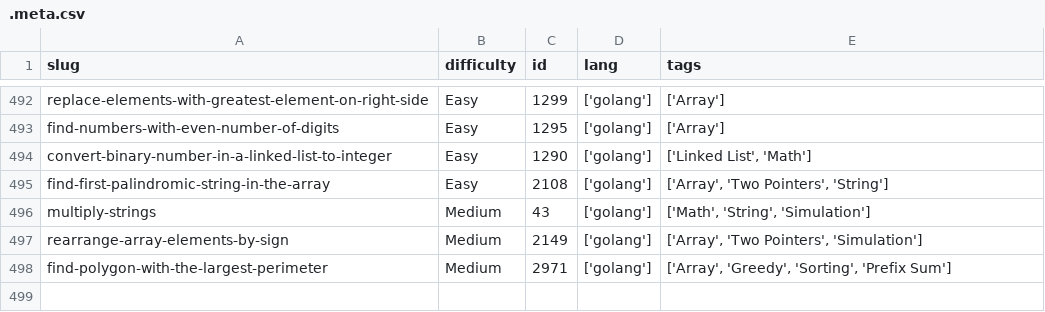
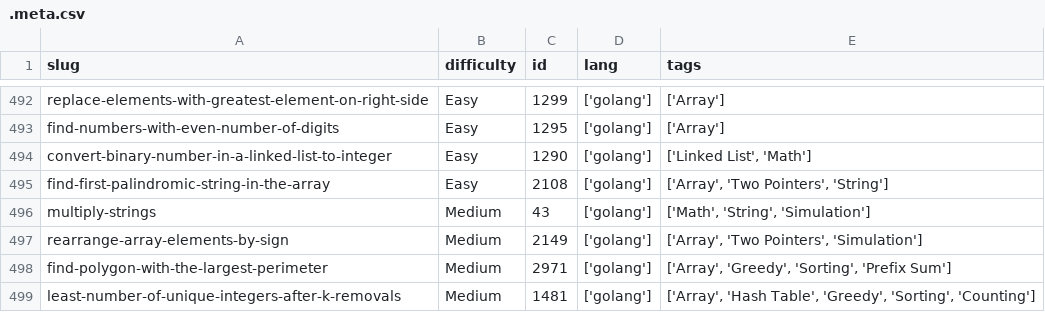
Before and after one commit to dimaglushkov/solutions, a CSV file: leetcode/.meta.csv, drawn as a sheet; only a part is shown, gaps mark what is left out.

```diff
--- a/leetcode/.meta.csv
+++ b/leetcode/.meta.csv
@@ -498 +498,2 @@ rearrange-array-elements-by-sign,Medium,2149,['golang'],"['Array', 'Two Pointers
 find-polygon-with-the-largest-perimeter,Medium,2971,['golang'],"['Array', 'Greedy', 'Sorting', 'Prefix Sum']"
+least-number-of-unique-integers-after-k-removals,Medium,1481,['golang'],"['Array', 'Hash Table', 'Greedy', 'Sorting', 'Counting']"
```
Also changed, not shown: 5 other files.
